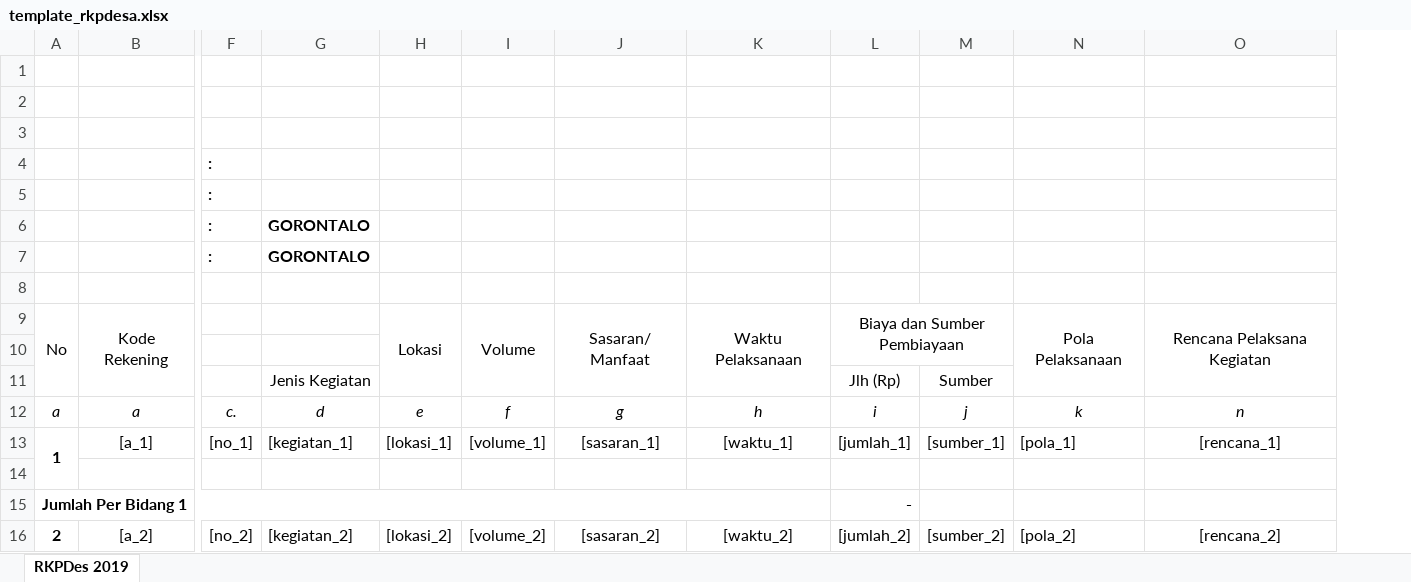
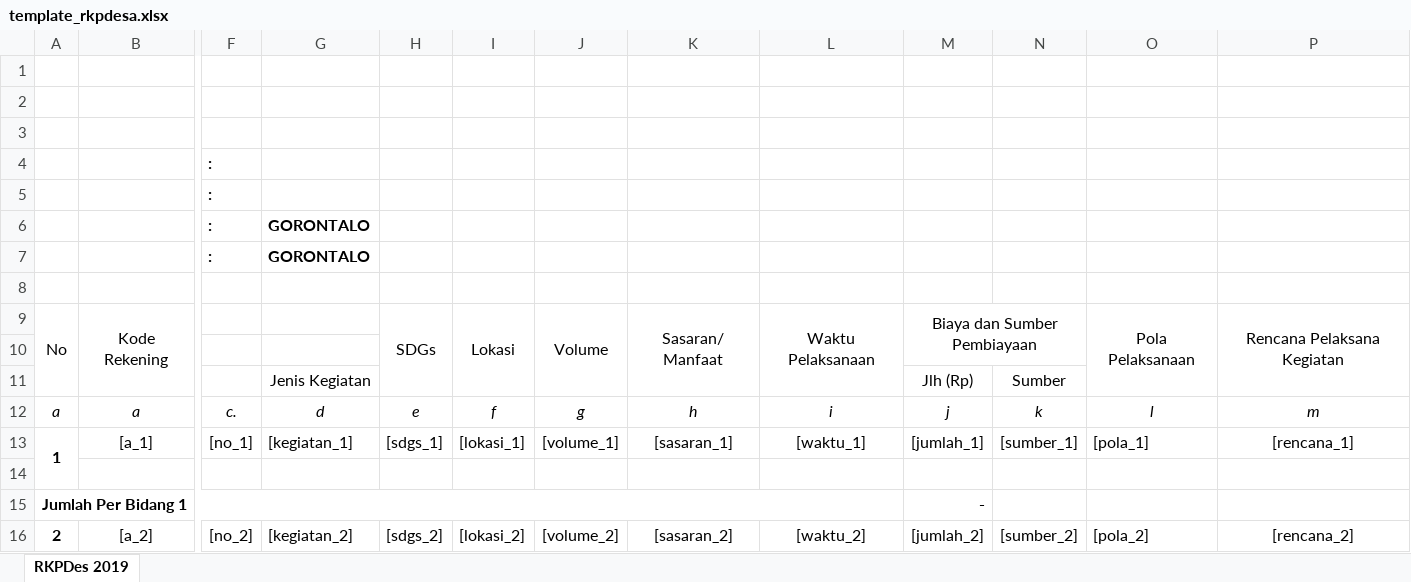
Before and after one commit to IqbalSalim/sipede, an Excel workbook: public/templates/template_rkpdesa.xlsx, sheet RKPDes 2019, drawn as a sheet; only a part is shown, gaps mark what is left out; values as stored, in another font and other column widths than the file's, no borders; addresses are those after the commit; the diff names each change by its address in the sheet, - before the commit and + after, or states it on an @@ line.

```diff
--- a/public/templates/template_rkpdesa.xlsx (sheet RKPDes 2019)
+++ b/public/templates/template_rkpdesa.xlsx (sheet RKPDes 2019)
+column H, rows 9-16: SDGs |  |  | e | [sdgs_1] |  |  | [sdgs_2]
-I12: e
+I12: f
-J12: f
+J12: g
-K12: g
+K12: h
-L12: h
+L12: i
-M12: i
+M12: j
-N12: j
+N12: k
-O12: k
+O12: l
-P12: n
+P12: m
```
Also changed, not shown: formulas that keep their value, 9 other files.
